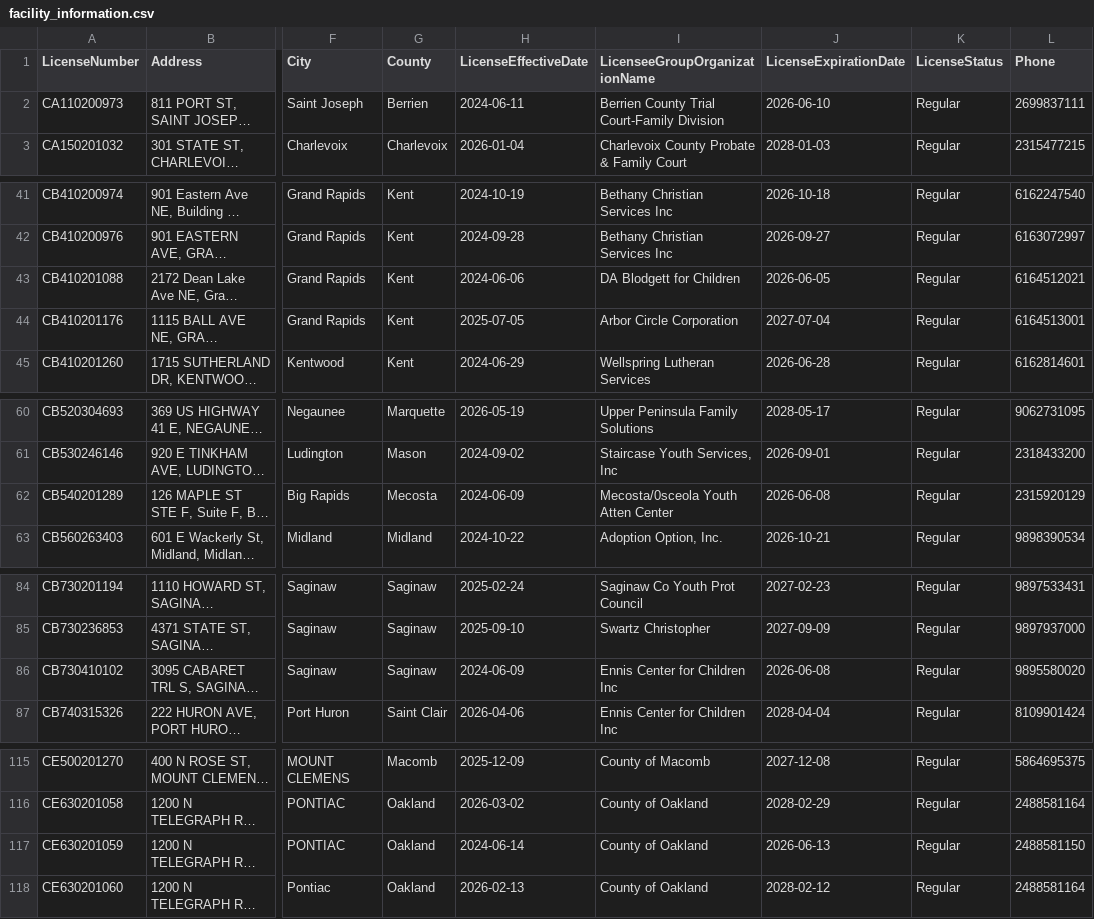
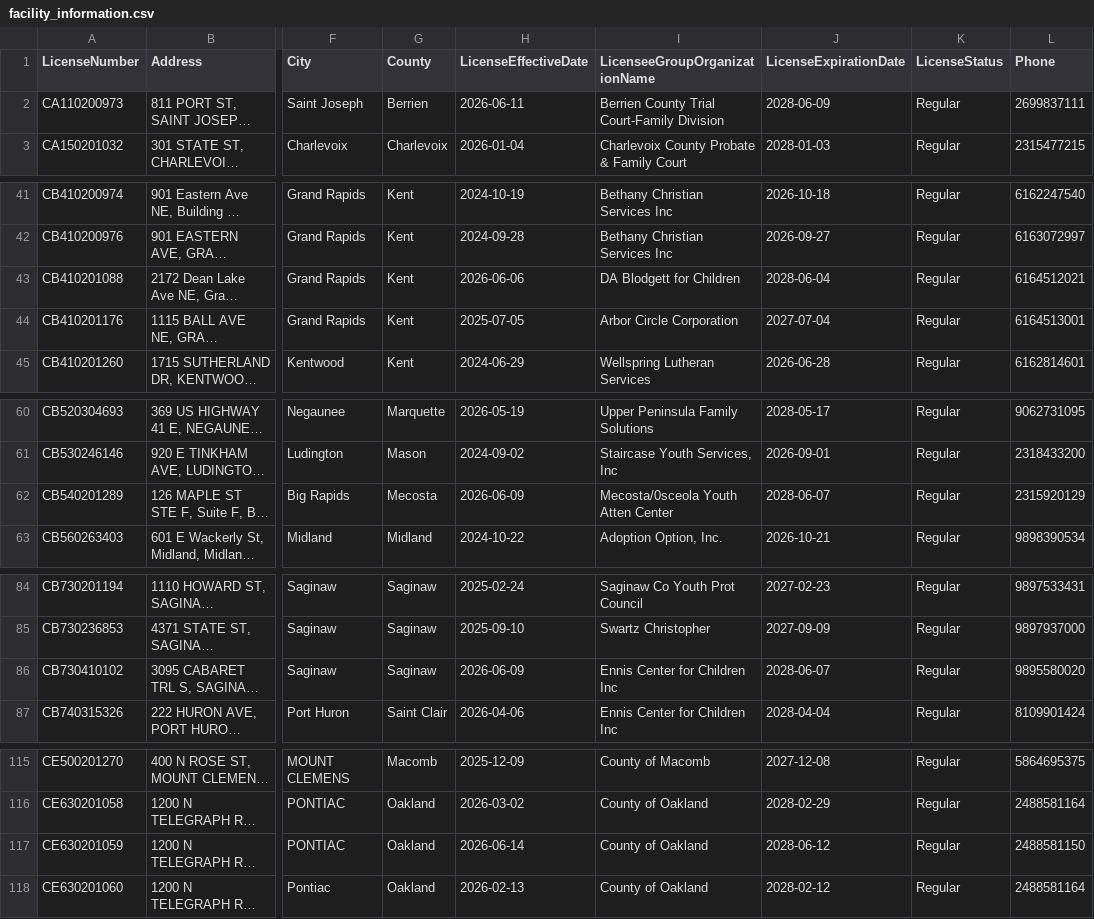
Before and after one commit to statcom-um/MCYJ-Datapipeline, a CSV file: ingestion/data/facility_information.csv, drawn as a sheet; only a part is shown, gaps mark what is left out; long unchanged cells end in …; the diff covers the shown part only; the diff names each change by its address in the sheet, - before the commit and + after, or states it on an @@ line.

```diff
--- a/ingestion/data/facility_information.csv
+++ b/ingestion/data/facility_information.csv
-H2 (LicenseEffectiveDate): 2024-06-11
+H2 (LicenseEffectiveDate): 2026-06-11
-J2 (LicenseExpirationDate): 2026-06-10
+J2 (LicenseExpirationDate): 2028-06-09
-H43 (LicenseEffectiveDate): 2024-06-06
+H43 (LicenseEffectiveDate): 2026-06-06
-J43 (LicenseExpirationDate): 2026-06-05
+J43 (LicenseExpirationDate): 2028-06-04
-H62 (LicenseEffectiveDate): 2024-06-09
+H62 (LicenseEffectiveDate): 2026-06-09
-J62 (LicenseExpirationDate): 2026-06-08
+J62 (LicenseExpirationDate): 2028-06-07
-H86 (LicenseEffectiveDate): 2024-06-09
+H86 (LicenseEffectiveDate): 2026-06-09
-J86 (LicenseExpirationDate): 2026-06-08
+J86 (LicenseExpirationDate): 2028-06-07
-H117 (LicenseEffectiveDate): 2024-06-14
+H117 (LicenseEffectiveDate): 2026-06-14
-J117 (LicenseExpirationDate): 2026-06-13
+J117 (LicenseExpirationDate): 2028-06-12
```
Also changed, not shown: 20 edited cells elsewhere in this file, ingestion/data/document_info.csv, 2 other files.
